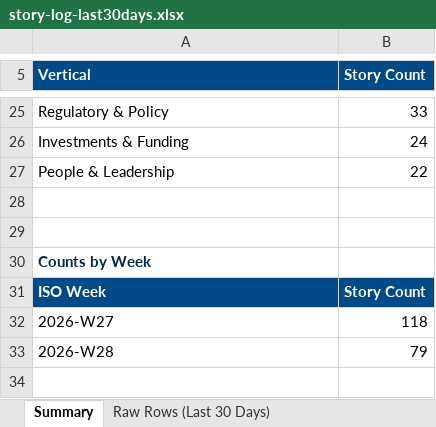
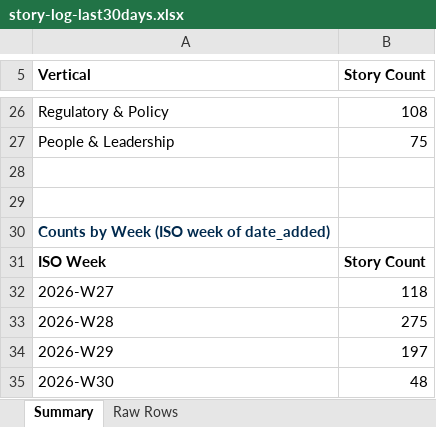
Before and after one commit to dsivakumar81/DailyIndustryBrief, an Excel workbook: cockpit-data/story-log-last30days.xlsx, sheet Summary, drawn as a sheet; only a part is shown, gaps mark what is left out; values as stored, in another font and other column widths than the file's, no borders; removed rows and columns are numbered as before the commit, all else as after; the diff covers the shown part only; the diff names each change by its address in the sheet, - before the commit and + after, or states it on an @@ line.

```diff
--- a/cockpit-data/story-log-last30days.xlsx (sheet Summary)
+++ b/cockpit-data/story-log-last30days.xlsx (sheet Summary)
-sheet tab: Raw Rows (Last 30 Days)
+sheet tab: Raw Rows
@@ A5:B5 fill: #004B87 → none, text colour: #FFFFFF → black @@
-B26 (Story Count): 33
+B26 (Story Count): 108
-row 26: Investments & Funding | 24
-B27 (Story Count): 22
+B27 (Story Count): 75
-A30 (Vertical): Counts by Week
+A30 (Vertical): Counts by Week (ISO week of date_added)
@@ A31:B31 fill: #004B87 → none, text colour: #FFFFFF → black @@
-B33 (Story Count): 79
+B33 (Story Count): 275
+row 34: 2026-W29 | 197
+row 35: 2026-W30 | 48
```
Also changed, not shown: 10 added rows, 9 removed rows, 9 edited cells and cell formats elsewhere in this sheet, sheet Raw Rows, 3 other files.
